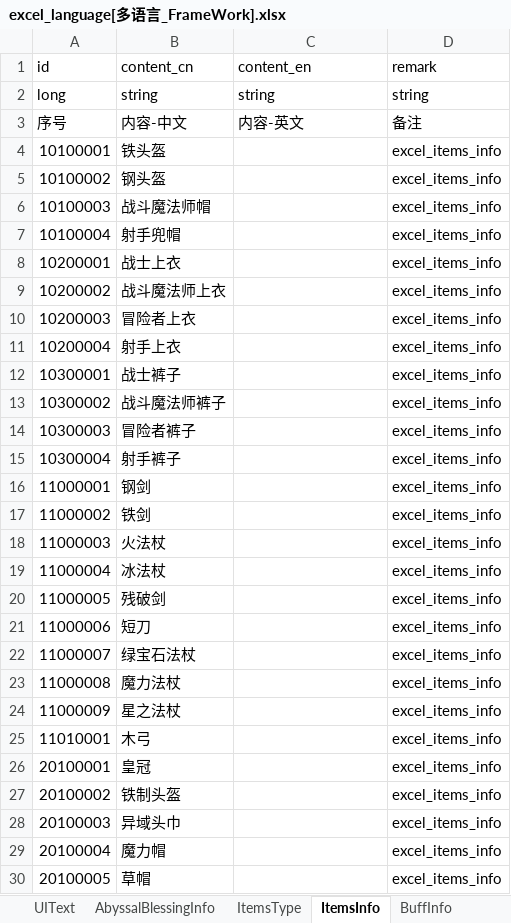
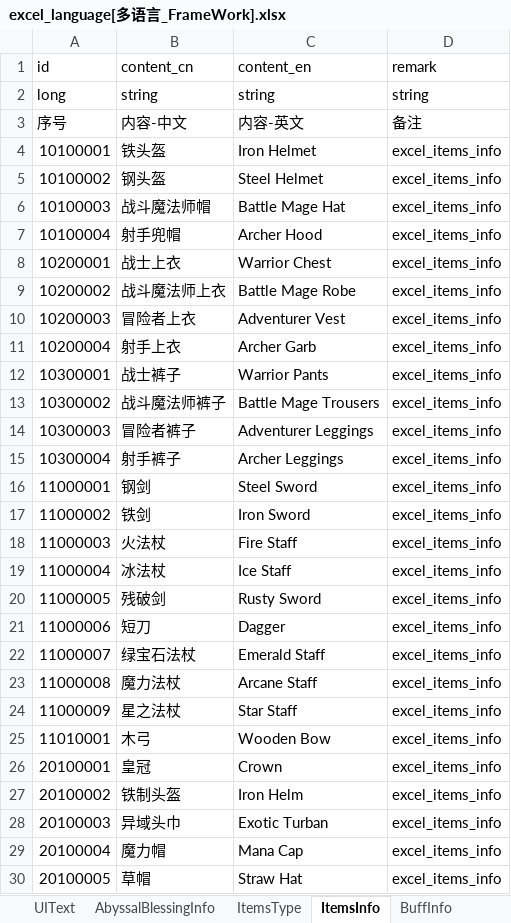
Before and after one commit to wobushiren79/DemonLordRoguelike, an Excel workbook: Demon Lord Roguelike/Assets/Data/Excel/excel_language[多语言_FrameWork].xlsx, sheet ItemsInfo, drawn as a sheet; only a part is shown; values as stored, in another font and other column widths than the file's, no borders; the diff covers the shown part only; the diff names each change by its address in the sheet, - before the commit and + after, or states it on an @@ line.

```diff
--- a/Demon Lord Roguelike/Assets/Data/Excel/excel_language[多语言_FrameWork].xlsx (sheet ItemsInfo)
+++ b/Demon Lord Roguelike/Assets/Data/Excel/excel_language[多语言_FrameWork].xlsx (sheet ItemsInfo)
-C4 (content_en): (empty)
+C4 (content_en): Iron Helmet
-C5 (content_en): (empty)
+C5 (content_en): Steel Helmet
-C6 (content_en): (empty)
+C6 (content_en): Battle Mage Hat
-C7 (content_en): (empty)
+C7 (content_en): Archer Hood
-C8 (content_en): (empty)
+C8 (content_en): Warrior Chest
-C9 (content_en): (empty)
+C9 (content_en): Battle Mage Robe
-C10 (content_en): (empty)
+C10 (content_en): Adventurer Vest
-C11 (content_en): (empty)
+C11 (content_en): Archer Garb
-C12 (content_en): (empty)
+C12 (content_en): Warrior Pants
-C13 (content_en): (empty)
+C13 (content_en): Battle Mage Trousers
-C14 (content_en): (empty)
+C14 (content_en): Adventurer Leggings
-C15 (content_en): (empty)
+C15 (content_en): Archer Leggings
-C16 (content_en): (empty)
+C16 (content_en): Steel Sword
-C17 (content_en): (empty)
+C17 (content_en): Iron Sword
-C18 (content_en): (empty)
+C18 (content_en): Fire Staff
-C19 (content_en): (empty)
+C19 (content_en): Ice Staff
-C20 (content_en): (empty)
+C20 (content_en): Rusty Sword
-C21 (content_en): (empty)
+C21 (content_en): Dagger
-C22 (content_en): (empty)
+C22 (content_en): Emerald Staff
-C23 (content_en): (empty)
+C23 (content_en): Arcane Staff
-C24 (content_en): (empty)
+C24 (content_en): Star Staff
-C25 (content_en): (empty)
+C25 (content_en): Wooden Bow
-C26 (content_en): (empty)
+C26 (content_en): Crown
-C27 (content_en): (empty)
+C27 (content_en): Iron Helm
-C28 (content_en): (empty)
+C28 (content_en): Exotic Turban
-C29 (content_en): (empty)
+C29 (content_en): Mana Cap
-C30 (content_en): (empty)
+C30 (content_en): Straw Hat
```
Also changed, not shown: 153 edited cells elsewhere in this sheet, sheet UIText, sheet ResearchInfo, sheet BuffInfo, sheet ConversationCouncilorInfo, sheet DoomCouncilInfo, sheet TitleInfo, 3 more sheets.
